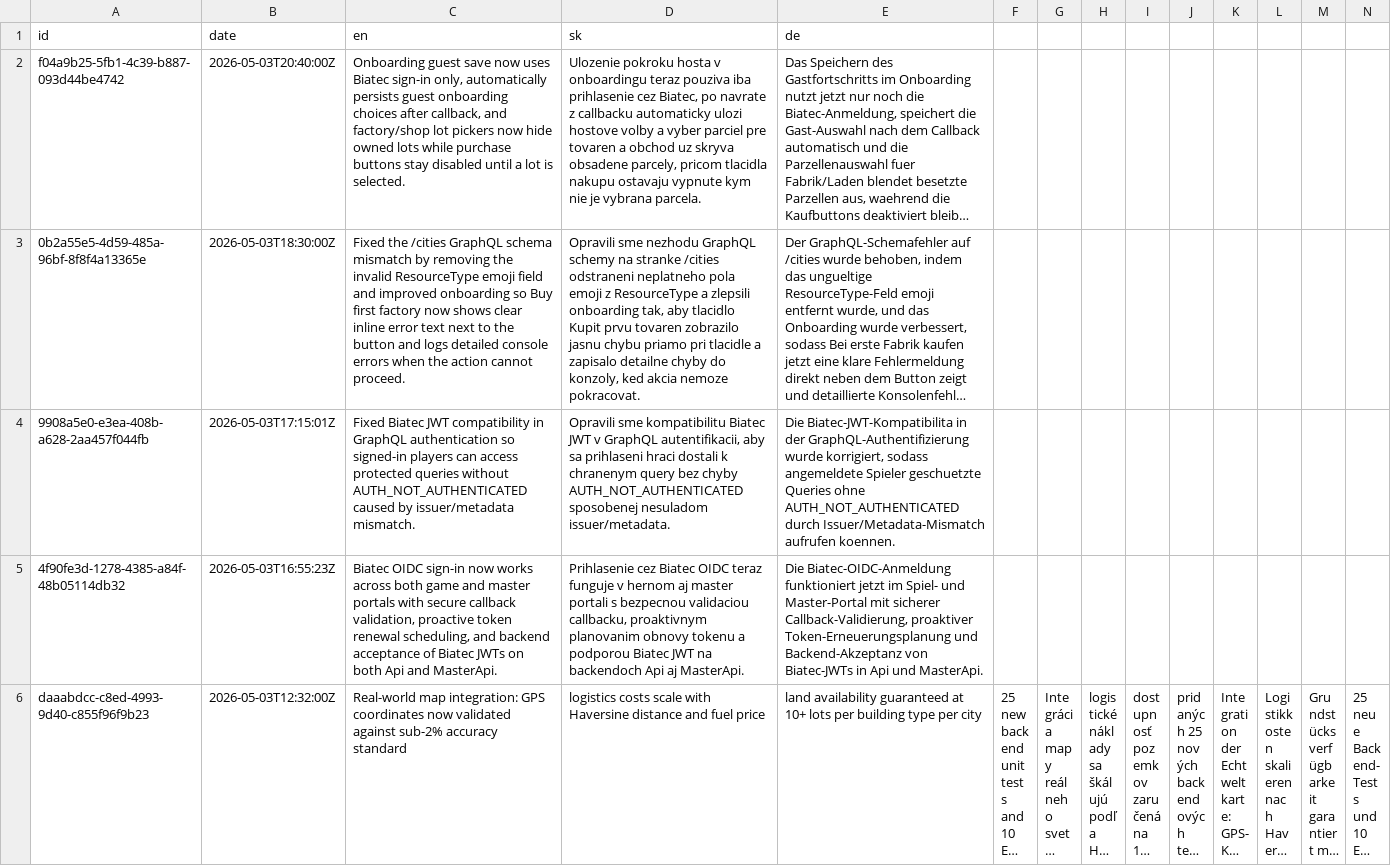
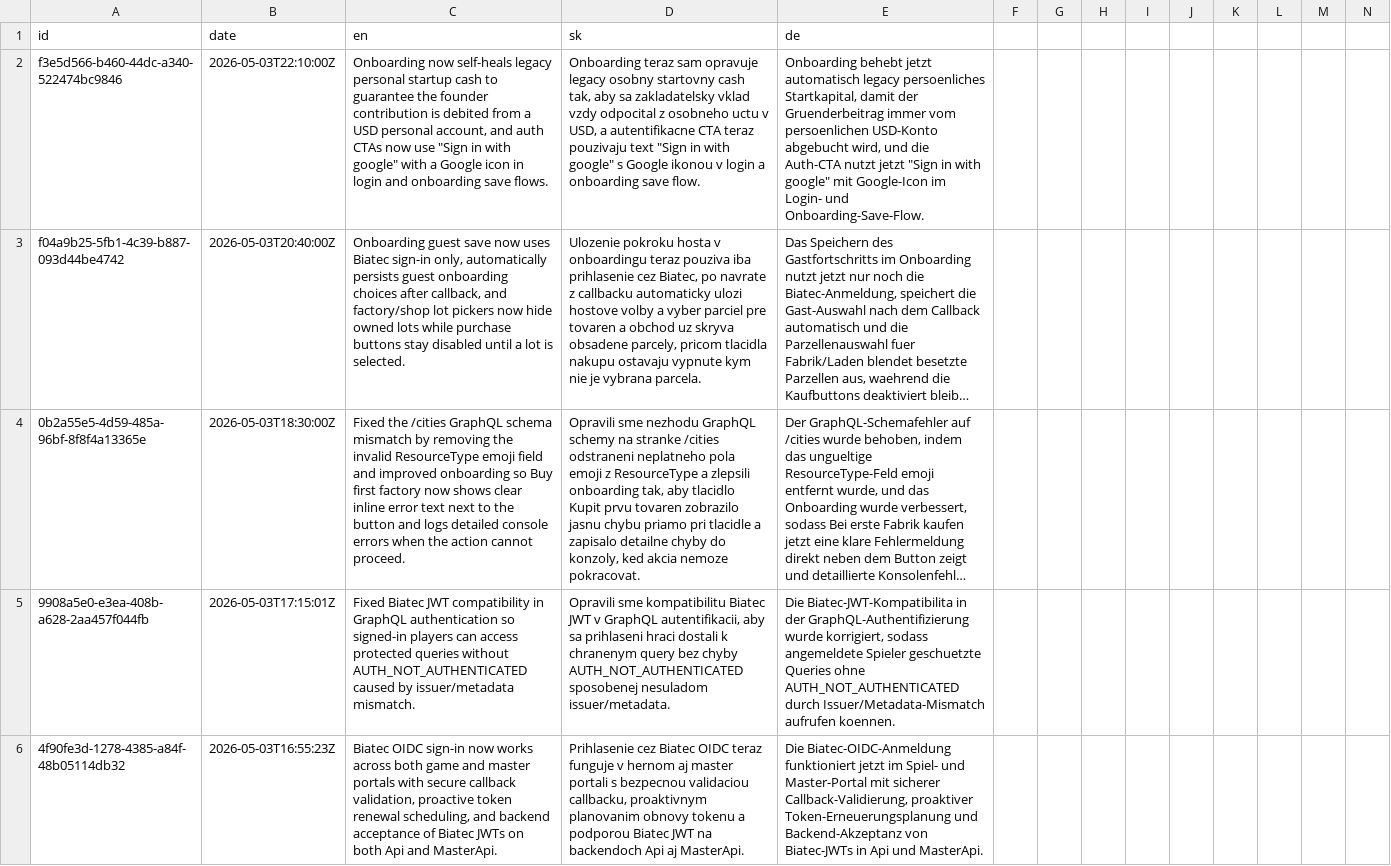
Before and after one commit to ludovit-scholtz/capitalism, a CSV file: CHANGELOG.csv, drawn as a sheet; only a part is shown; the shorter side is filled out with more unchanged rows; long unchanged cells end in …; rows hold the shown columns only; the diff names each change by its address in the sheet, - before the commit and + after, or states it on an @@ line.

Commit message:
Update onboarding process to use Google sign-in, enhance legacy cash handling, and improve UI elements

```diff
--- a/CHANGELOG.csv
+++ b/CHANGELOG.csv
+row 2: f3e5d566-b460-44dc-a340-522474bc9846 | 2026-05-03T22:10:00Z | Onboarding now self-heals legacy personal startup cash to guarantee the founder contribution is debited from a USD personal account, and auth CTAs now use "Sign in with google" with a Google icon in login and onboarding save flows. | Onboarding teraz sam opravuje legacy osobny startovny cash tak, aby sa zakladatelsky vklad vzdy odpocital z osobneho uctu v USD, a autentifikacne CTA teraz pouzivaju text "Sign in with google" s Google ikonou v login a onboarding save flow. | Onboarding behebt jetzt automatisch legacy persoenliches Startkapital, damit der Gruenderbeitrag immer vom persoenlichen USD-Konto abgebucht wird, und die Auth-CTA nutzt jetzt "Sign in with google" mit Google-Icon im Login- und Onboarding-Save-Flow.
```
Also changed, not shown: 8 other files.
